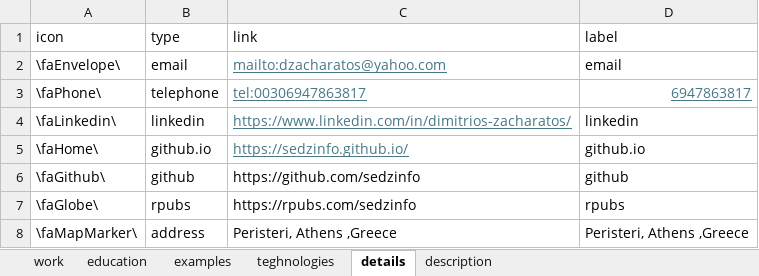
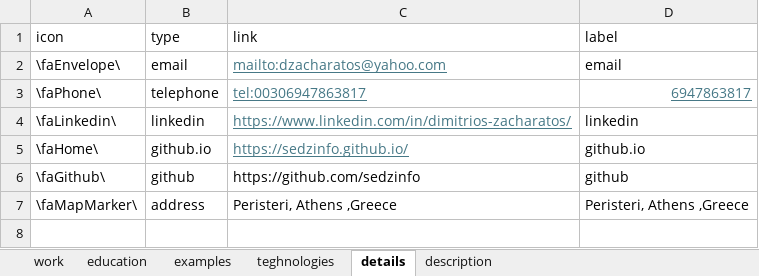
Before and after one commit to sedzinfo/cv, an Excel workbook: cv.xlsx, sheet details, drawn as a sheet; values as stored, in another font and other column widths than the file's, no borders; the diff names each change by its address in the sheet, - before the commit and + after, or states it on an @@ line.

```diff
--- a/cv.xlsx (sheet details)
+++ b/cv.xlsx (sheet details)
-row 7: \faGlobe\ | rpubs | https://rpubs.com/sedzinfo | rpubs
```
Also changed, not shown: sheet examples, sheet work, 3 other files.
